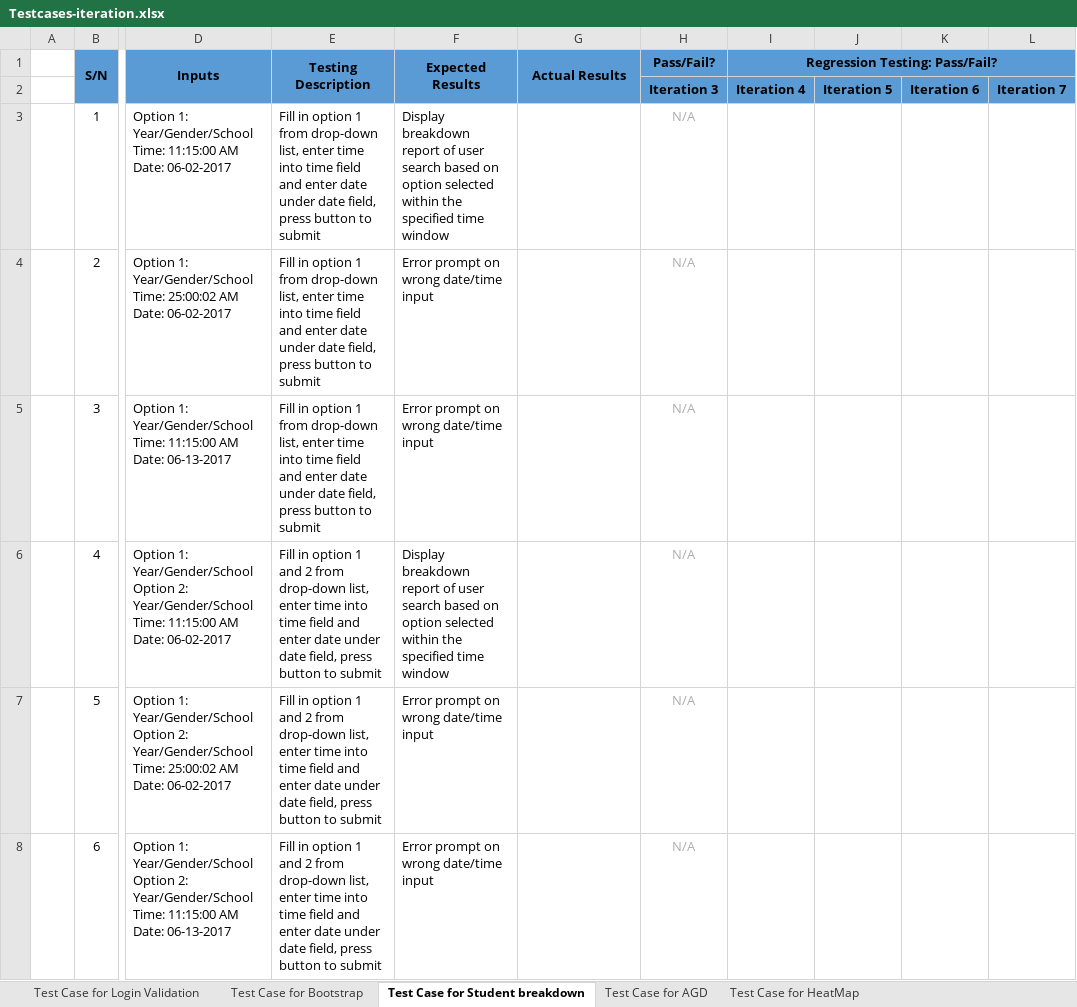
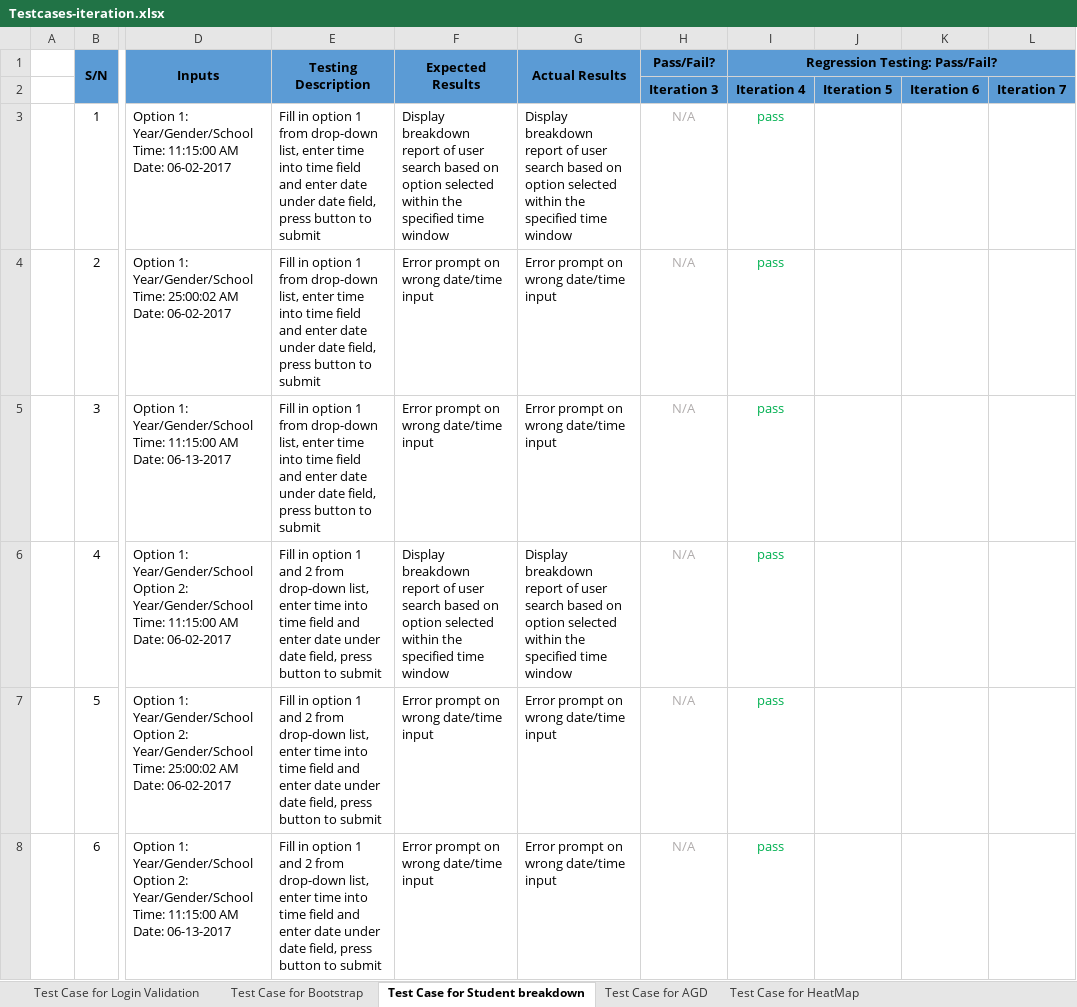
Before and after one commit to shreyasparbat/Location-Analytics-Project, an Excel workbook: testing/Testcases-iteration.xlsx, sheet Test Case for Student breakdown, drawn as a sheet; only a part is shown, gaps mark what is left out; values as stored, in another font and other column widths than the file's, no borders; the diff covers the shown part only; the diff names each change by its address in the sheet, - before the commit and + after, or states it on an @@ line.

Commit message:
added missed out updates on Test-case

```diff
--- a/testing/Testcases-iteration.xlsx (sheet Test Case for Student breakdown)
+++ b/testing/Testcases-iteration.xlsx (sheet Test Case for Student breakdown)
-G3 (Actual Results): (empty)
+G3 (Actual Results): Display breakdown report of user search based on option selected within the specified time window
-I3:I8 (Regression Testing: Pass/Fail?): (empty)
+I3:I8 (Regression Testing: Pass/Fail?): pass
-G4:G5 (Actual Results): (empty)
+G4:G5 (Actual Results): Error prompt on wrong date/time input
-G6 (Actual Results): (empty)
+G6 (Actual Results): Display breakdown report of user search based on option selected within the specified time window
-G7:G8 (Actual Results): (empty)
+G7:G8 (Actual Results): Error prompt on wrong date/time input
```
Also changed, not shown: 13 edited cells elsewhere in this sheet.
